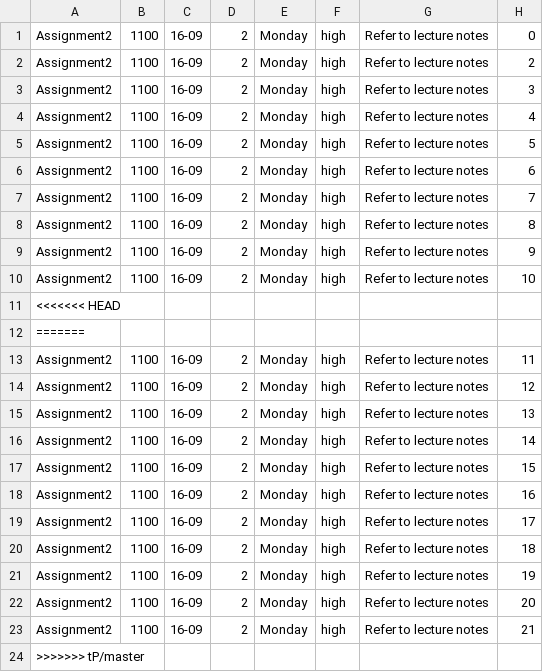
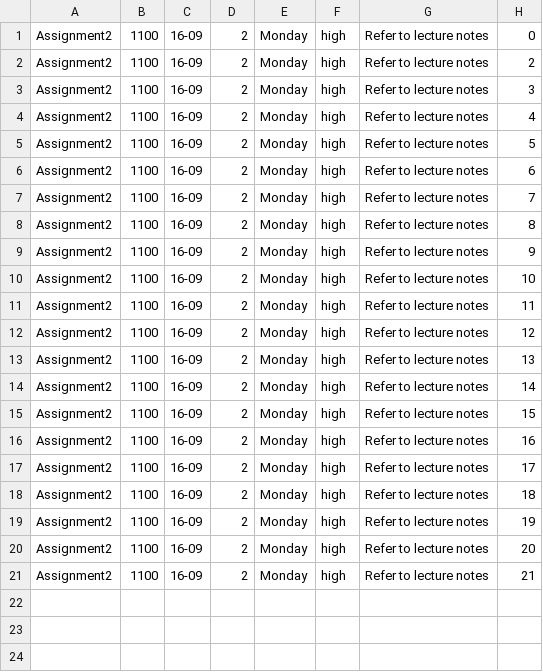
Before and after one commit to wish2023/tp, a CSV file: save.csv, drawn as a sheet; the diff names each change by its address in the sheet, - before the commit and + after, or states it on an @@ line.

Commit message:
resolve merge conflict text in save file

```diff
--- a/save.csv
+++ b/save.csv
-row 11: <<<<<<< HEAD
-row 12: =======
-row 24: >>>>>>> tP/master
```
